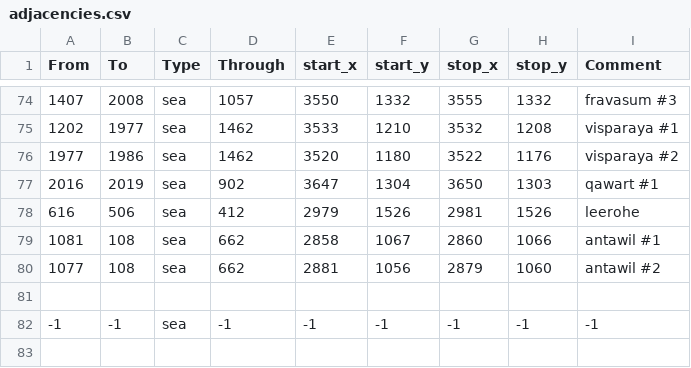
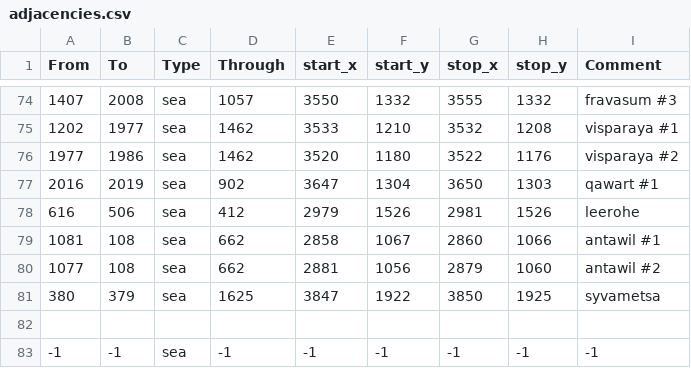
Before and after one commit to Stefus-er/Taedium, a CSV file: map/adjacencies.csv, drawn as a sheet; only a part is shown, gaps mark what is left out.

```diff
--- a/map/adjacencies.csv
+++ b/map/adjacencies.csv
@@ -80,2 +80,3 @@ From;To;Type;Through;start_x;start_y;stop_x;stop_y;Comment
 1077;108;sea;662;2881;1056;2879;1060;antawil #2
+380;379;sea;1625;3847;1922;3850;1925;syvametsa
 
```
Also changed, not shown: 6 other files.
